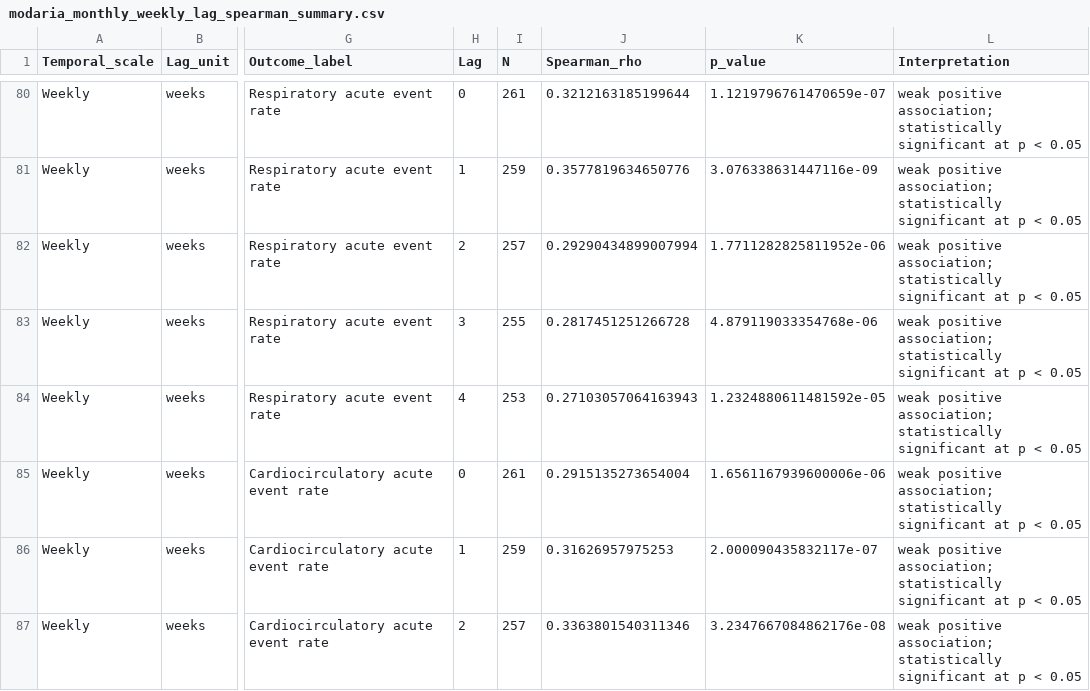
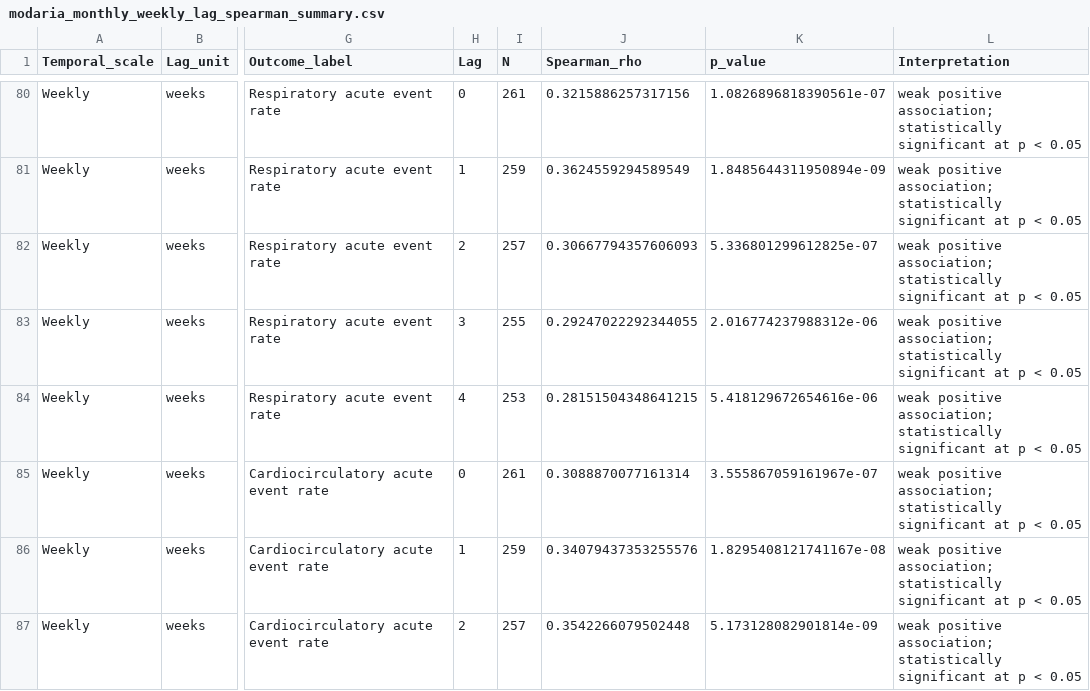
Before and after one commit to piturbides/agrilombardia, a CSV file: Dati/output/4-Modaria exposure/4.4-Modaria monthly and weekly lag analysis/modaria_monthly_weekly_lag_spearman_summary.csv, drawn as a sheet; only a part is shown, gaps mark what is left out; the diff covers the shown part only; the diff names each change by its address in the sheet, - before the commit and + after, or states it on an @@ line.

```diff
--- a/Dati/output/4-Modaria exposure/4.4-Modaria monthly and weekly lag analysis/modaria_monthly_weekly_lag_spearman_summary.csv
+++ b/Dati/output/4-Modaria exposure/4.4-Modaria monthly and weekly lag analysis/modaria_monthly_weekly_lag_spearman_summary.csv
-J80 (Spearman_rho): 0.3212163185199644
+J80 (Spearman_rho): 0.3215886257317156
-K80 (p_value): 1.1219796761470659e-07
+K80 (p_value): 1.0826896818390561e-07
-J81 (Spearman_rho): 0.3577819634650776
+J81 (Spearman_rho): 0.3624559294589549
-K81 (p_value): 3.076338631447116e-09
+K81 (p_value): 1.8485644311950894e-09
-J82 (Spearman_rho): 0.29290434899007994
+J82 (Spearman_rho): 0.30667794357606093
-K82 (p_value): 1.7711282825811952e-06
+K82 (p_value): 5.336801299612825e-07
-J83 (Spearman_rho): 0.2817451251266728
+J83 (Spearman_rho): 0.29247022292344055
-K83 (p_value): 4.879119033354768e-06
+K83 (p_value): 2.016774237988312e-06
-J84 (Spearman_rho): 0.27103057064163943
+J84 (Spearman_rho): 0.28151504348641215
-K84 (p_value): 1.2324880611481592e-05
+K84 (p_value): 5.418129672654616e-06
-J85 (Spearman_rho): 0.2915135273654004
+J85 (Spearman_rho): 0.3088870077161314
-K85 (p_value): 1.6561167939600006e-06
+K85 (p_value): 3.555867059161967e-07
-J86 (Spearman_rho): 0.31626957975253
+J86 (Spearman_rho): 0.34079437353255576
-K86 (p_value): 2.000090435832117e-07
+K86 (p_value): 1.8295408121741167e-08
-J87 (Spearman_rho): 0.3363801540311346
+J87 (Spearman_rho): 0.3542266079502448
-K87 (p_value): 3.2347667084862176e-08
+K87 (p_value): 5.173128082901814e-09
```
Also changed, not shown: 127 edited cells elsewhere in this file, Dati/output/4-Modaria exposure/4.4-Modaria monthly and weekly lag analysis/modaria_weekly_environment_health_integrated_dataset.csv, Dati/output/4-Modaria exposure/4.4-Modaria monthly and weekly lag analysis/modaria_weekly_health_rates_prepared_for_lag_analysis.csv, 43 other files.
